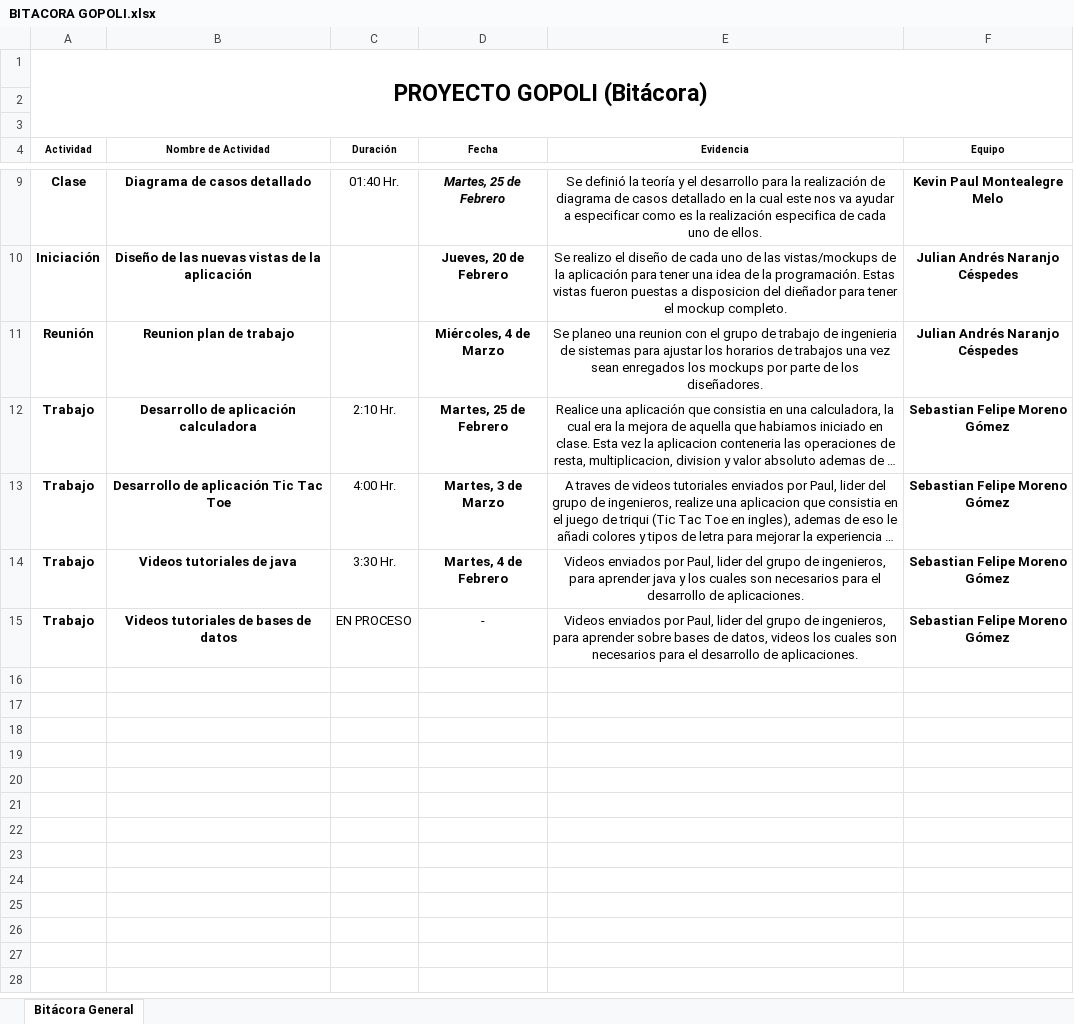
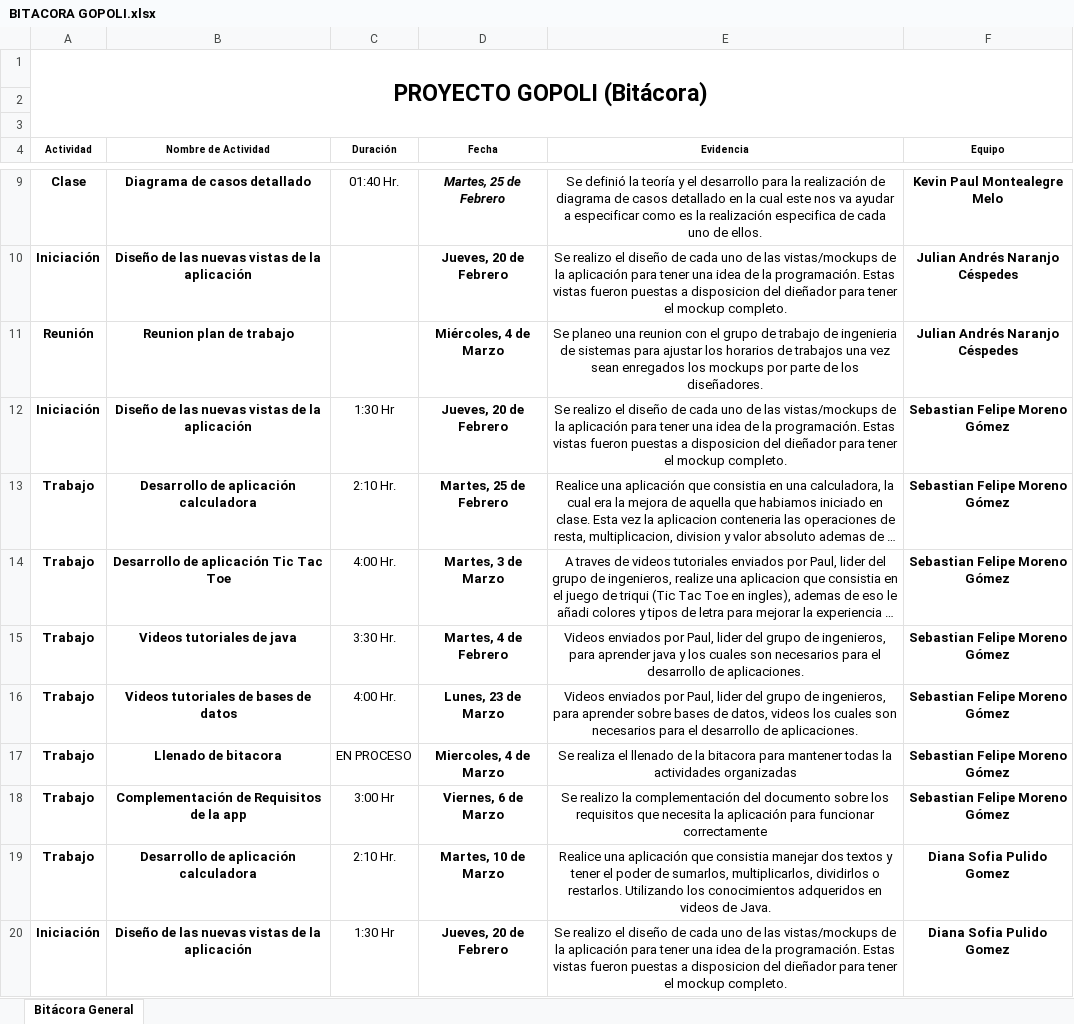
Before and after one commit to Formacion-Por-Retos/GoPoliDocumentos, an Excel workbook: Bitácora/BITACORA GOPOLI.xlsx, sheet Bitácora General, drawn as a sheet; only a part is shown, gaps mark what is left out; long unchanged cells end in …; values as stored, in another font and other column widths than the file's, no borders; addresses are those after the commit; the diff covers the shown part only; the diff names each change by its address in the sheet, - before the commit and + after, or states it on an @@ line.

```diff
--- a/Bitácora/BITACORA GOPOLI.xlsx (sheet Bitácora General)
+++ b/Bitácora/BITACORA GOPOLI.xlsx (sheet Bitácora General)
+row 12: Iniciación | Diseño de las nuevas vistas de la aplicación | 1:30 Hr | Jueves, 20 de Febrero | Se realizo el diseño de cada uno de las vistas/mockups de la aplicación para tener una idea de la programación. Estas vistas fueron puestas a disposicion del dieñador para tener el mockup completo. | Sebastian Felipe Moreno Gómez
-C16 (Duración): EN PROCESO
+C16 (Duración): 4:00 Hr.
-D16 (Fecha): -
+D16 (Fecha): Lunes, 23 de Marzo
-D16 bold: off
+D16 bold: on
+row 17: Trabajo | Llenado de bitacora | EN PROCESO | Miercoles, 4 de Marzo | Se realiza el llenado de la bitacora para mantener todas la actividades organizadas | Sebastian Felipe Moreno Gómez
+row 18: Trabajo | Complementación de Requisitos de la app | 3:00 Hr | Viernes, 6 de Marzo | Se realizo la complementación del documento sobre los requisitos que necesita la aplicación para funcionar correctamente | Sebastian Felipe Moreno Gómez
+row 19: Trabajo | Desarrollo de aplicación calculadora | 2:10 Hr. | Martes, 10 de Marzo | Realice una aplicación que consistia manejar dos textos y tener el poder de sumarlos, multiplicarlos, dividirlos o restarlos. Utilizando los conocimientos adqueridos en videos de Java. | Diana Sofia Pulido Gomez
+row 20: Iniciación | Diseño de las nuevas vistas de la aplicación | 1:30 Hr | Jueves, 20 de Febrero | Se realizo el diseño de cada uno de las vistas/mockups de la aplicación para tener una idea de la programación. Estas vistas fueron puestas a disposicion del dieñador para tener el mockup completo. | Diana Sofia Pulido Gomez
```
Also changed, not shown: 9 added rows elsewhere in this sheet, 8 other files.
